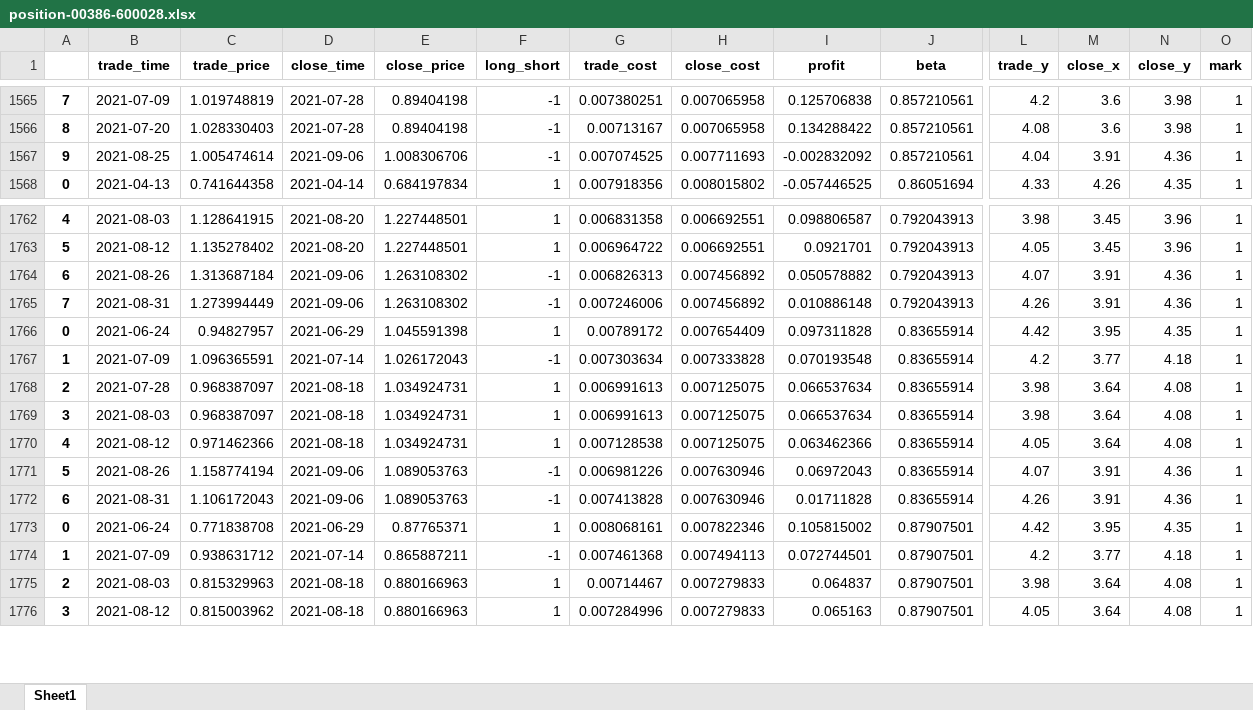
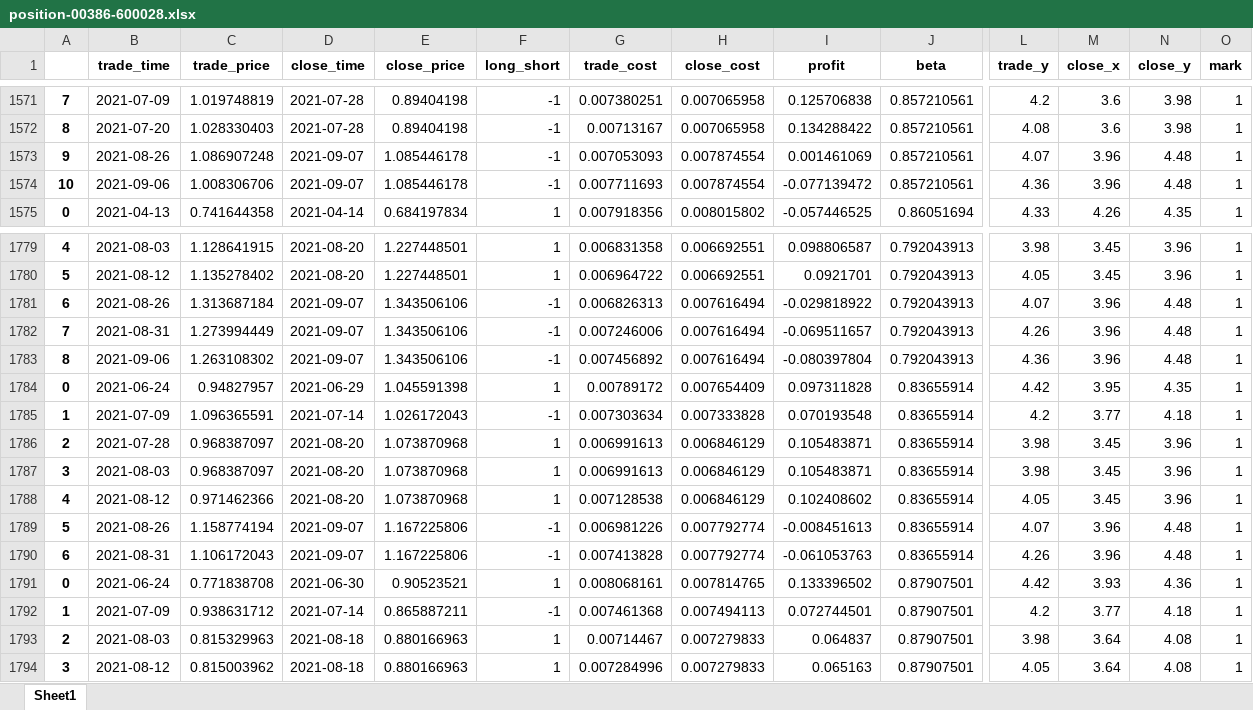
Before and after one commit to quanttrade/product, an Excel workbook: s60_signal/position-00386-600028.xlsx, sheet Sheet1, drawn as a sheet; only a part is shown, gaps mark what is left out; values as stored, in another font and other column widths than the file's, no borders; removed rows and columns are numbered as before the commit, all else as after; rows hold the shown columns only; the diff covers the shown part only; the diff names each change by its address in the sheet, - before the commit and + after, or states it on an @@ line.

```diff
--- a/s60_signal/position-00386-600028.xlsx (sheet Sheet1)
+++ b/s60_signal/position-00386-600028.xlsx (sheet Sheet1)
-row 1567: 9 | 2021-08-25 | 1.005474614 | 2021-09-06 | 1.008306706 | -1 | 0.007074525 | 0.007711693 | -0.002832092 | 0.857210561 | 4.04 | 3.91 | 4.36 | 1
+row 1573: 9 | 2021-08-26 | 1.086907248 | 2021-09-07 | 1.085446178 | -1 | 0.007053093 | 0.007874554 | 0.001461069 | 0.857210561 | 4.07 | 3.96 | 4.48 | 1
+row 1574: 10 | 2021-09-06 | 1.008306706 | 2021-09-07 | 1.085446178 | -1 | 0.007711693 | 0.007874554 | -0.077139472 | 0.857210561 | 4.36 | 3.96 | 4.48 | 1
-D1781:D1782 (close_time): 2021-09-06
+D1781:D1782 (close_time): 2021-09-07
-E1781:E1782 (close_price): 1.263108302
+E1781:E1782 (close_price): 1.343506106
-H1781:H1782 (close_cost): 0.007456892
+H1781:H1782 (close_cost): 0.007616494
-I1781 (profit): 0.050578882
+I1781 (profit): -0.029818922
-M1781:M1782 (close_x): 3.91
+M1781:M1782 (close_x): 3.96
-N1781:N1782 (close_y): 4.36
+N1781:N1782 (close_y): 4.48
-I1782 (profit): 0.010886148
+I1782 (profit): -0.069511657
+row 1783: 8 | 2021-09-06 | 1.263108302 | 2021-09-07 | 1.343506106 | -1 | 0.007456892 | 0.007616494 | -0.080397804 | 0.792043913 | 4.36 | 3.96 | 4.48 | 1
-D1786:D1788 (close_time): 2021-08-18
+D1786:D1788 (close_time): 2021-08-20
-E1786:E1788 (close_price): 1.034924731
+E1786:E1788 (close_price): 1.073870968
-H1786:H1788 (close_cost): 0.007125075
+H1786:H1788 (close_cost): 0.006846129
-I1786:I1787 (profit): 0.066537634
+I1786:I1787 (profit): 0.105483871
-M1786:M1788 (close_x): 3.64
+M1786:M1788 (close_x): 3.45
-N1786:N1788 (close_y): 4.08
+N1786:N1788 (close_y): 3.96
-I1788 (profit): 0.063462366
+I1788 (profit): 0.102408602
-D1789:D1790 (close_time): 2021-09-06
+D1789:D1790 (close_time): 2021-09-07
-E1789:E1790 (close_price): 1.089053763
+E1789:E1790 (close_price): 1.167225806
-H1789:H1790 (close_cost): 0.007630946
+H1789:H1790 (close_cost): 0.007792774
-I1789 (profit): 0.06972043
+I1789 (profit): -0.008451613
-M1789:M1790 (close_x): 3.91
+M1789:M1790 (close_x): 3.96
-N1789:N1790 (close_y): 4.36
+N1789:N1790 (close_y): 4.48
-I1790 (profit): 0.01711828
+I1790 (profit): -0.061053763
-D1791 (close_time): 2021-06-29
+D1791 (close_time): 2021-06-30
-E1791 (close_price): 0.87765371
+E1791 (close_price): 0.90523521
-H1791 (close_cost): 0.007822346
+H1791 (close_cost): 0.007814765
-I1791 (profit): 0.105815002
+I1791 (profit): 0.133396502
-M1791 (close_x): 3.95
+M1791 (close_x): 3.93
-N1791 (close_y): 4.35
+N1791 (close_y): 4.36
```
Also changed, not shown: 34 added rows, 21 removed rows and 643 edited cells elsewhere in this sheet, s60_signal/position-00914-600585.xlsx, s60_signal/position-00991-601991.xlsx, 52 other files.
